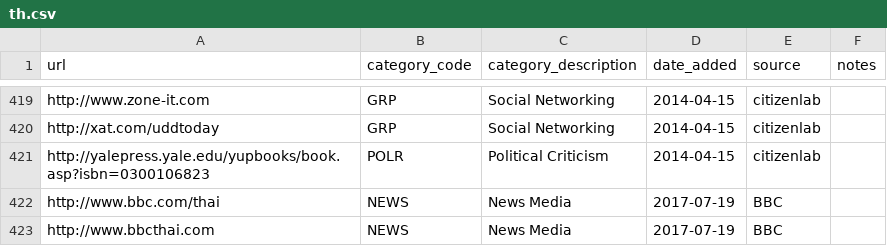
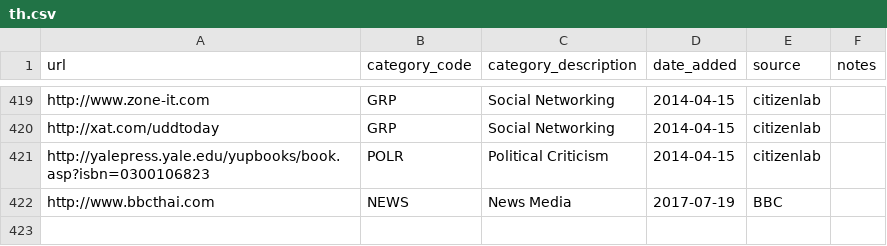
Before and after one commit to citizenlab/test-lists, a CSV file: lists/th.csv, drawn as a sheet; only a part is shown, gaps mark what is left out.

Commit message:
Deleted a duplicate in th.csv

```diff
--- a/lists/th.csv
+++ b/lists/th.csv
@@ -421,3 +421,2 @@ http://xat.com/uddtoday,GRP,Social Networking,2014-04-15,citizenlab,
 http://yalepress.yale.edu/yupbooks/book.asp?isbn=0300106823,POLR,Political Criticism,2014-04-15,citizenlab,
-http://www.bbc.com/thai,NEWS,News Media,2017-07-19,BBC,
 http://www.bbcthai.com,NEWS,News Media,2017-07-19,BBC,
```
